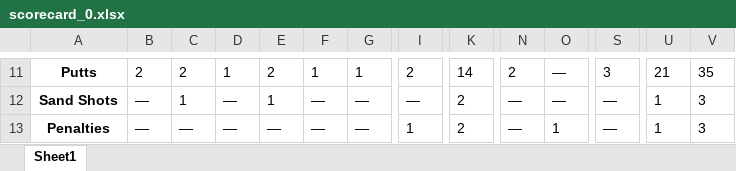
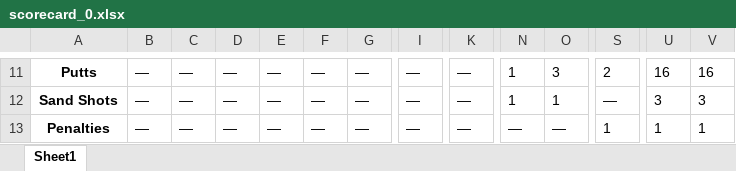
Before and after one commit to jerome-roeser/Golf-Handicap-Calculation, an Excel workbook: data/scorecards/scorecard_0.xlsx, sheet Sheet1, drawn as a sheet; only a part is shown, gaps mark what is left out; values as stored, in another font and other column widths than the file's, no borders; the diff covers the shown part only; the diff names each change by its address in the sheet, - before the commit and + after, or states it on an @@ line.

```diff
--- a/data/scorecards/scorecard_0.xlsx (sheet Sheet1)
+++ b/data/scorecards/scorecard_0.xlsx (sheet Sheet1)
-B11: 2
+B11: —
-C11: 2
+C11: —
-D11: 1
+D11: —
-E11: 2
+E11: —
-F11: 1
+F11: —
-G11: 1
+G11: —
-I11: 2
+I11: —
-K11: 14
+K11: —
-N11: 2
+N11: 1
-O11: —
+O11: 3
-S11: 3
+S11: 2
-U11: 21
+U11: 16
-V11: 35
+V11: 16
-C12: 1
+C12: —
-E12: 1
+E12: —
-K12:K13: 2
+K12:K13: —
-N12: —
+N12: 1
-O12: —
+O12: 1
-U12: 1
+U12: 3
-I13: 1
+I13: —
-O13: 1
+O13: —
-S13: —
+S13: 1
-V13: 3
+V13: 1
```
Also changed, not shown: 2 added rows, 2 removed rows and 96 edited cells elsewhere in this sheet, data/scorecards/scorecard_1.xlsx, data/scorecards/scorecard_2.xlsx, 3 other files.
